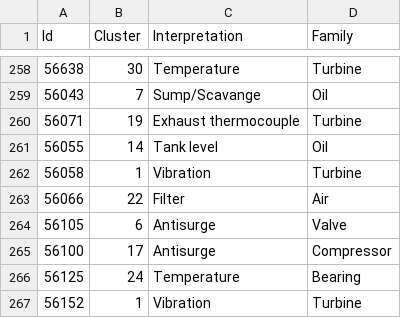
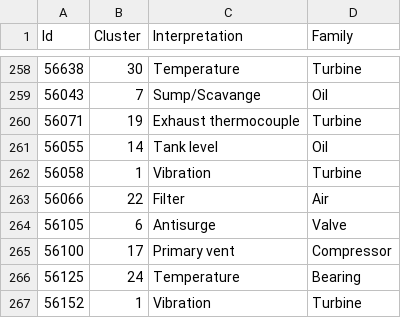
Before and after one commit to masterbigdata2019/clusters, a TSV file: cluster.tsv, drawn as a sheet; only a part is shown, gaps mark what is left out.

Commit message:
Add files via upload

```diff
--- a/cluster.tsv
+++ b/cluster.tsv
@@ -264,3 +264,3 @@ Id	Cluster	Interpretation	Family
 56105	6	Antisurge	Valve
-56100	17	Antisurge	Compressor
+56100	17	Primary vent	Compressor
 56125	24	Temperature	Bearing
```
